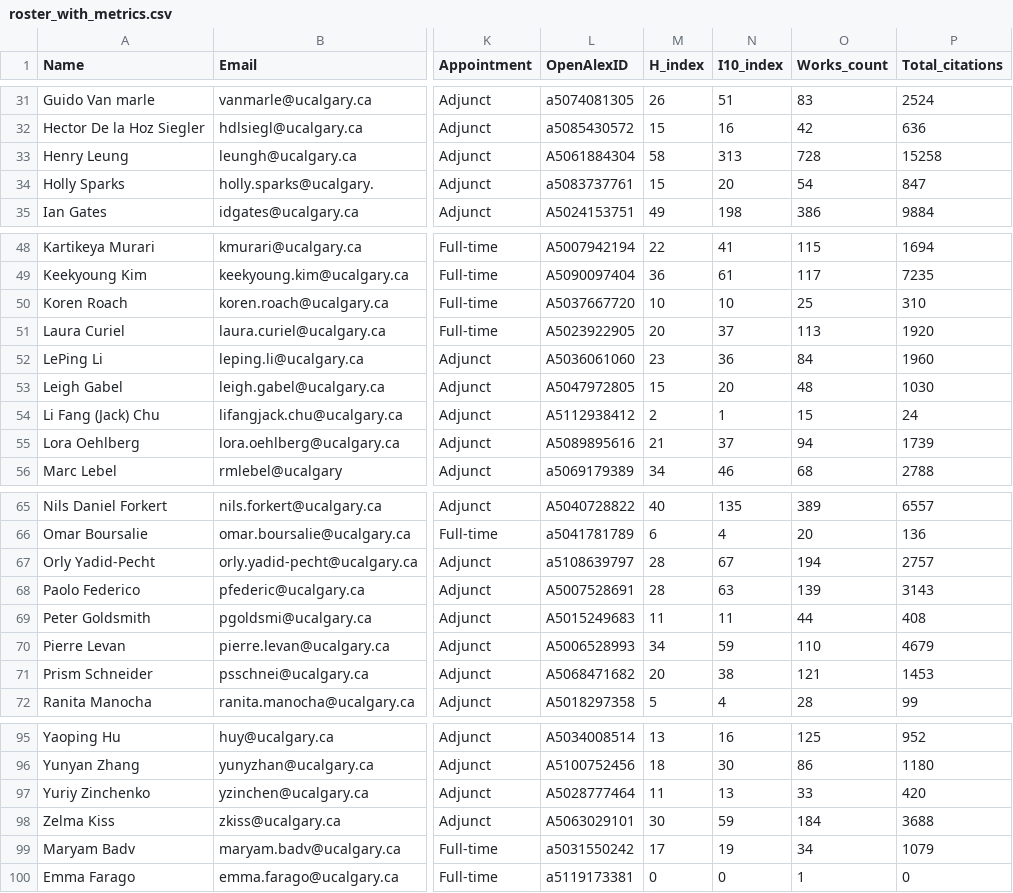
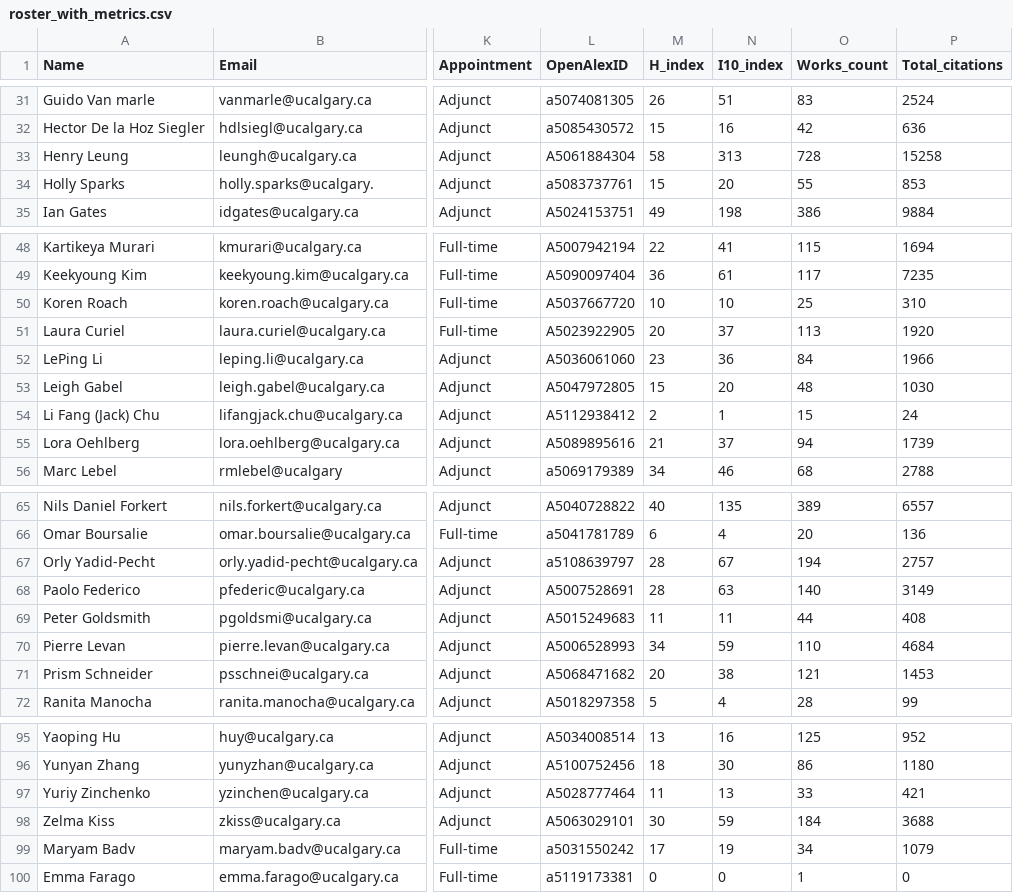
Before and after one commit to ResonanceResearch/OVC_Dashboard, a CSV file: data/roster_with_metrics.csv, drawn as a sheet; only a part is shown, gaps mark what is left out; the diff names each change by its address in the sheet, - before the commit and + after, or states it on an @@ line.

```diff
--- a/data/roster_with_metrics.csv
+++ b/data/roster_with_metrics.csv
-O34 (Works_count): 54
+O34 (Works_count): 55
-P34 (Total_citations): 847
+P34 (Total_citations): 853
-P52 (Total_citations): 1960
+P52 (Total_citations): 1966
-O68 (Works_count): 139
+O68 (Works_count): 140
-P68 (Total_citations): 3143
+P68 (Total_citations): 3149
-P70 (Total_citations): 4679
+P70 (Total_citations): 4684
-P97 (Total_citations): 420
+P97 (Total_citations): 421
```
Also changed, not shown: 4 other files.
